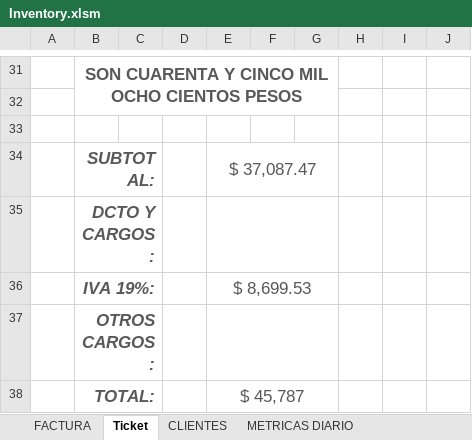
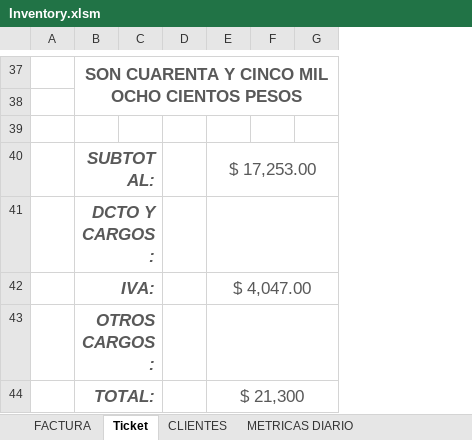
Before and after one commit to JohnCamargo97/Plastisol, an Excel workbook: Inventory.xlsm, sheet Ticket, drawn as a sheet; only a part is shown, gaps mark what is left out; values as stored, in another font and other column widths than the file's, no borders; table styles not drawn; removed rows and columns are numbered as before the commit, all else as after; the diff covers the shown part only; the diff names each change by its address in the sheet, - before the commit and + after, or states it on an @@ line.

```diff
--- a/Inventory.xlsm (sheet Ticket)
+++ b/Inventory.xlsm (sheet Ticket)
-column D, empty
-column E, rows 34-38: $ 37,087.47 |  | $ 8,699.53 |  | $ 45,787
-column F, empty
-column G, empty
-column H, empty
-column I, empty
-column J, empty
+column D, empty
+column E, rows 40-44: $ 17,253.00 |  | $ 4,047.00 |  | $ 21,300
+column F, empty
+column G, empty
-B42: IVA 19%:
+B42: IVA:
```
Also changed, not shown: 6 added rows, 47 removed rows, 5 edited cells and cell formats elsewhere in this sheet, sheet Salidas_hist, sheet FACTURA, formulas that keep their value, charts or pictures, 1 other file.
